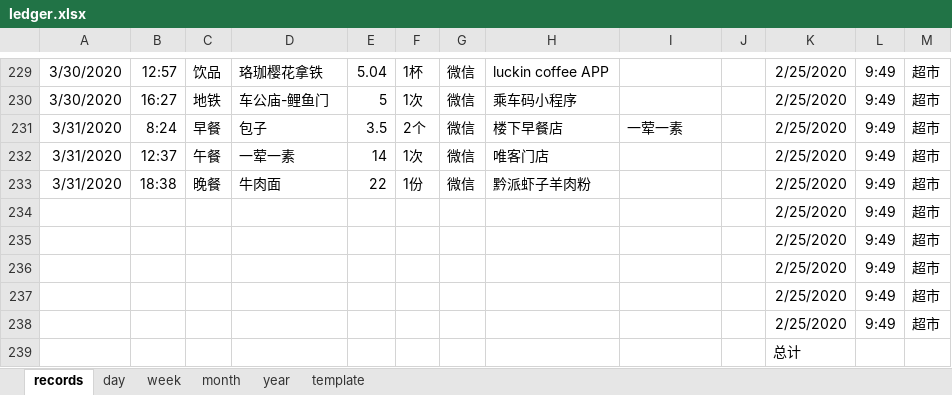
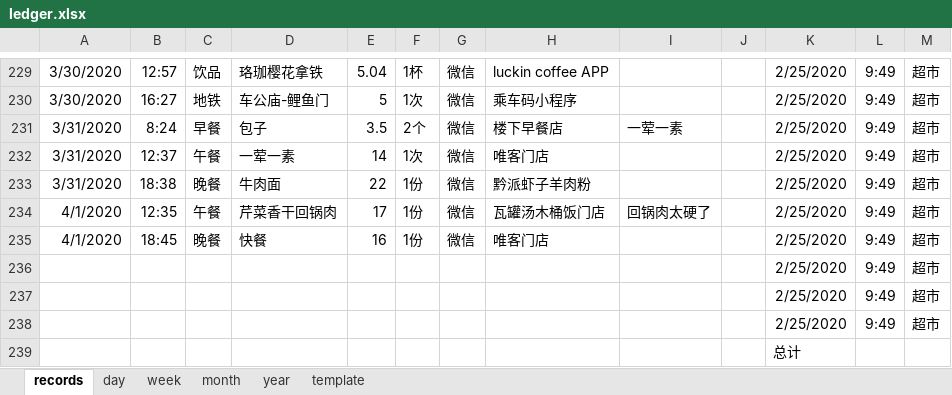
Before and after one commit to Gzhennaxia/Gzhennaxia.github.io, an Excel workbook: source/excel/ledger.xlsx, sheet records, drawn as a sheet; only a part is shown, gaps mark what is left out; values as stored, in another font and other column widths than the file's, no borders; table styles not drawn; the diff names each change by its address in the sheet, - before the commit and + after, or states it on an @@ line.

```diff
--- a/source/excel/ledger.xlsx (sheet records)
+++ b/source/excel/ledger.xlsx (sheet records)
-A234:A235: (empty)
+A234:A235: 4/1/2020
-B234: (empty)
+B234: 12:35
-C234: (empty)
+C234: 午餐
-D234: (empty)
+D234: 芹菜香干回锅肉
-E234: (empty)
+E234: 17
-F234:F235: (empty)
+F234:F235: 1份
-G234:G235: (empty)
+G234:G235: 微信
-H234: (empty)
+H234: 瓦罐汤木桶饭门店
-I234: (empty)
+I234: 回锅肉太硬了
-B235: (empty)
+B235: 18:45
-C235: (empty)
+C235: 晚餐
-D235: (empty)
+D235: 快餐
-E235: (empty)
+E235: 16
-H235: (empty)
+H235: 唯客门店
```
Also changed, not shown: source/excel/Score.xlsx.
